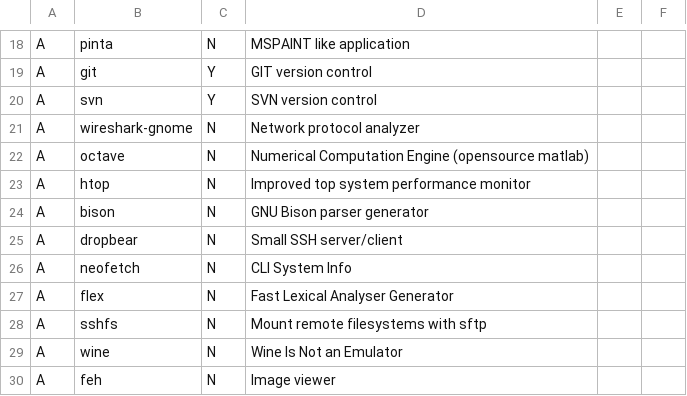
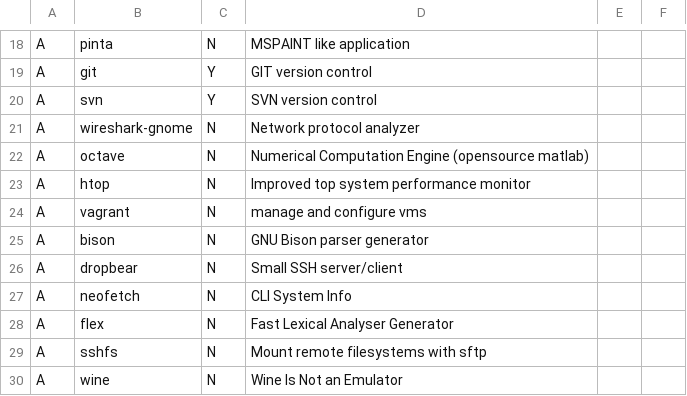
Before and after one commit to gutelfuldead/dotfiles, a CSV file: apps.csv, drawn as a sheet; only a part is shown, gaps mark what is left out; the shorter side is filled out with more unchanged rows; the diff names each change by its address in the sheet, - before the commit and + after, or states it on an @@ line.

Commit message:
Update apps.csv
added vagrant

```diff
--- a/apps.csv
+++ b/apps.csv
+row 24: A | vagrant | N | manage and configure vms
```
